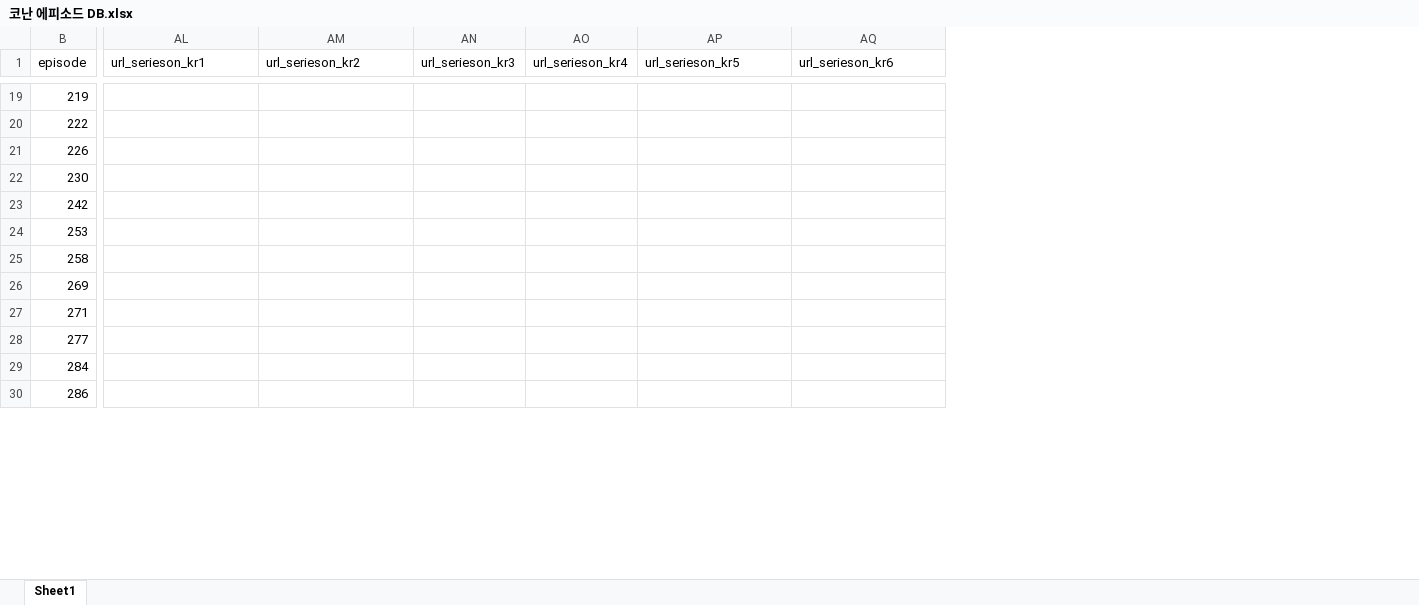
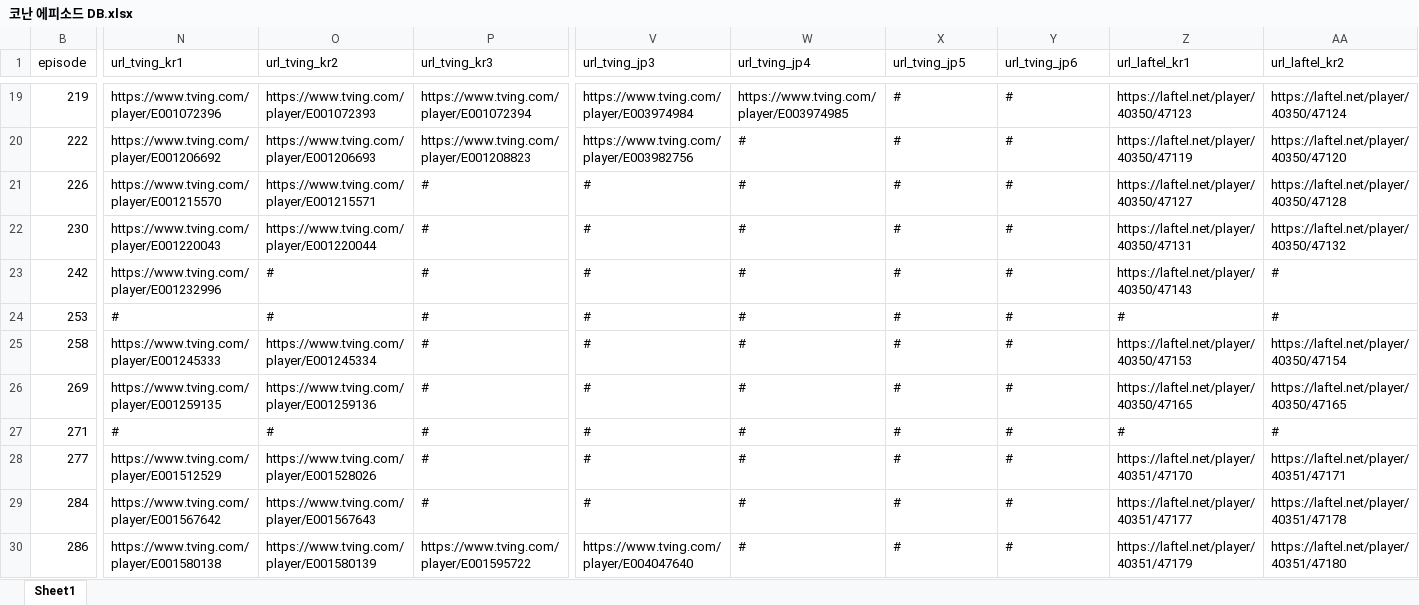
Before and after one commit to 205sla/conan, an Excel workbook: 코난 에피소드 DB.xlsx, sheet Sheet1, drawn as a sheet; only a part is shown, gaps mark what is left out; values as stored, in another font and other column widths than the file's, no borders; addresses are those after the commit; the diff covers the shown part only; the diff names each change by its address in the sheet, - before the commit and + after, or states it on an @@ line.

```diff
--- a/코난 에피소드 DB.xlsx (sheet Sheet1)
+++ b/코난 에피소드 DB.xlsx (sheet Sheet1)
@@ column N (url_tving_kr1) unhidden, rows 19-30: https://www.tving.com/player/E001072396 | https://www.tving.com/player/E001206692 | https://www.tving.com/player/E001215570 | https://www.tving.com/player/E001220043 | https://www.tving.com/player/E001232996 | # | https://www.tving.com/player/E001245333 | https://www.tving.com/player/E001259135 | # | https://www.tving.com/player/E001512529 | https://www.tving.com/player/E001567642 | https://www.tving.com/player/E001580138 @@
@@ column O (url_tving_kr2) unhidden, rows 19-30: https://www.tving.com/player/E001072393 | https://www.tving.com/player/E001206693 | https://www.tving.com/player/E001215571 | https://www.tving.com/player/E001220044 | # | # | https://www.tving.com/player/E001245334 | https://www.tving.com/player/E001259136 | # | https://www.tving.com/player/E001528026 | https://www.tving.com/player/E001567643 | https://www.tving.com/player/E001580139 @@
@@ column P (url_tving_kr3) unhidden, rows 19-30: https://www.tving.com/player/E001072394 | https://www.tving.com/player/E001208823 | # | # | # | # | # | # | # | # | # | https://www.tving.com/player/E001595722 @@
-V1: url_serieson_kr1
+V1: url_tving_jp3
-W1: url_serieson_kr2
+W1: url_tving_jp4
-X1: url_serieson_kr3
+X1: url_tving_jp5
-Y1: url_serieson_kr4
+Y1: url_tving_jp6
-Z1: url_serieson_kr5
+Z1: url_laftel_kr1
-AA1: url_serieson_kr6
+AA1: url_laftel_kr2
-V19 (url_tving_jp3): (empty)
+V19 (url_tving_jp3): https://www.tving.com/player/E003974984
-W19 (url_tving_jp4): (empty)
+W19 (url_tving_jp4): https://www.tving.com/player/E003974985
-X19:X30 (url_tving_jp5): (empty)
+X19:X30 (url_tving_jp5): #
-Y19:Y30 (url_tving_jp6): (empty)
+Y19:Y30 (url_tving_jp6): #
-Z19 (url_laftel_kr1): (empty)
+Z19 (url_laftel_kr1): https://laftel.net/player/40350/47123
-AA19 (url_laftel_kr2): (empty)
+AA19 (url_laftel_kr2): https://laftel.net/player/40350/47124
-V20 (url_tving_jp3): (empty)
+V20 (url_tving_jp3): https://www.tving.com/player/E003982756
-W20:W30 (url_tving_jp4): (empty)
+W20:W30 (url_tving_jp4): #
-Z20 (url_laftel_kr1): (empty)
+Z20 (url_laftel_kr1): https://laftel.net/player/40350/47119
-AA20 (url_laftel_kr2): (empty)
+AA20 (url_laftel_kr2): https://laftel.net/player/40350/47120
-V21:V29 (url_tving_jp3): (empty)
+V21:V29 (url_tving_jp3): #
-Z21 (url_laftel_kr1): (empty)
+Z21 (url_laftel_kr1): https://laftel.net/player/40350/47127
-AA21 (url_laftel_kr2): (empty)
+AA21 (url_laftel_kr2): https://laftel.net/player/40350/47128
-Z22 (url_laftel_kr1): (empty)
+Z22 (url_laftel_kr1): https://laftel.net/player/40350/47131
-AA22 (url_laftel_kr2): (empty)
+AA22 (url_laftel_kr2): https://laftel.net/player/40350/47132
-Z23 (url_laftel_kr1): (empty)
+Z23 (url_laftel_kr1): https://laftel.net/player/40350/47143
-AA23:AA24 (url_laftel_kr2): (empty)
+AA23:AA24 (url_laftel_kr2): #
-Z24 (url_laftel_kr1): (empty)
+Z24 (url_laftel_kr1): #
-Z25 (url_laftel_kr1): (empty)
+Z25 (url_laftel_kr1): https://laftel.net/player/40350/47153
-AA25 (url_laftel_kr2): (empty)
+AA25 (url_laftel_kr2): https://laftel.net/player/40350/47154
-Z26 (url_laftel_kr1): (empty)
+Z26 (url_laftel_kr1): https://laftel.net/player/40350/47165
-AA26 (url_laftel_kr2): (empty)
+AA26 (url_laftel_kr2): https://laftel.net/player/40350/47165
-Z27 (url_laftel_kr1): (empty)
+Z27 (url_laftel_kr1): #
-AA27 (url_laftel_kr2): (empty)
+AA27 (url_laftel_kr2): #
-Z28 (url_laftel_kr1): (empty)
+Z28 (url_laftel_kr1): https://laftel.net/player/40351/47170
-AA28 (url_laftel_kr2): (empty)
+AA28 (url_laftel_kr2): https://laftel.net/player/40351/47171
-Z29 (url_laftel_kr1): (empty)
+Z29 (url_laftel_kr1): https://laftel.net/player/40351/47177
-AA29 (url_laftel_kr2): (empty)
+AA29 (url_laftel_kr2): https://laftel.net/player/40351/47178
-V30 (url_tving_jp3): (empty)
+V30 (url_tving_jp3): https://www.tving.com/player/E004047640
-Z30 (url_laftel_kr1): (empty)
+Z30 (url_laftel_kr1): https://laftel.net/player/40351/47179
-AA30 (url_laftel_kr2): (empty)
+AA30 (url_laftel_kr2): https://laftel.net/player/40351/47180
```
Also changed, not shown: 15 added columns, 12 removed columns, 111 edited cells and cell formats elsewhere in this sheet, 2 other files.
